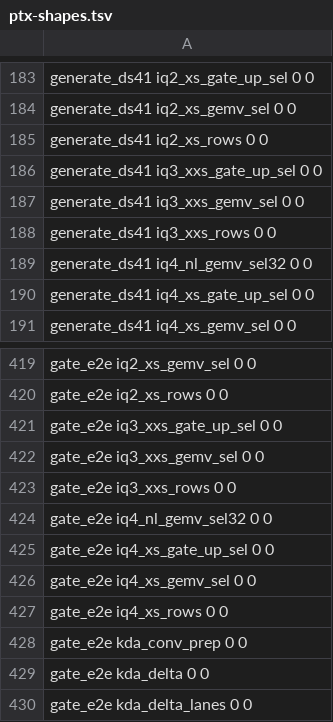
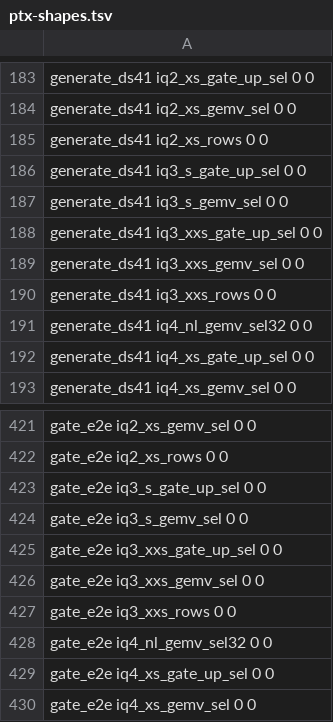
Before and after one commit to Burntgogi/bloomery, a TSV file: tools/ref/ptx-shapes.tsv, drawn as a sheet; only a part is shown, gaps mark what is left out; the shorter side is filled out with more unchanged rows.

```diff
--- a/tools/ref/ptx-shapes.tsv
+++ b/tools/ref/ptx-shapes.tsv
@@ -185,2 +185,4 @@ generate_ds41   iq2_xs_gemv_sel                          0           0
 generate_ds41   iq2_xs_rows                              0           0
+generate_ds41   iq3_s_gate_up_sel                        0           0
+generate_ds41   iq3_s_gemv_sel                           0           0
 generate_ds41   iq3_xxs_gate_up_sel                      0           0
@@ -420,2 +422,4 @@ gate_e2e   iq2_xs_gemv_sel                          0           0
 gate_e2e   iq2_xs_rows                              0           0
+gate_e2e   iq3_s_gate_up_sel                        0           0
+gate_e2e   iq3_s_gemv_sel                           0           0
 gate_e2e   iq3_xxs_gate_up_sel                      0           0
```
Also changed, not shown: 12 other files.
